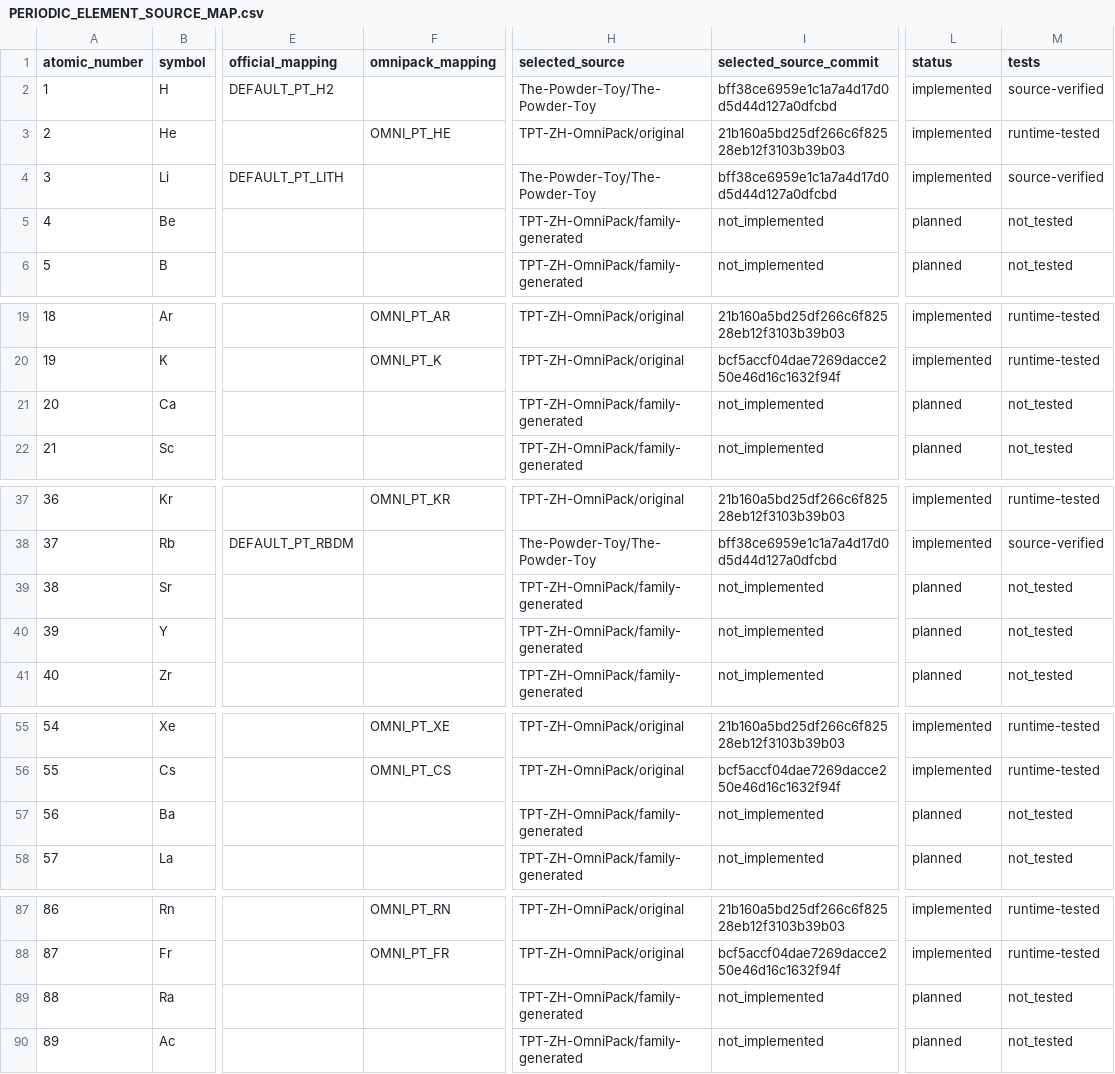
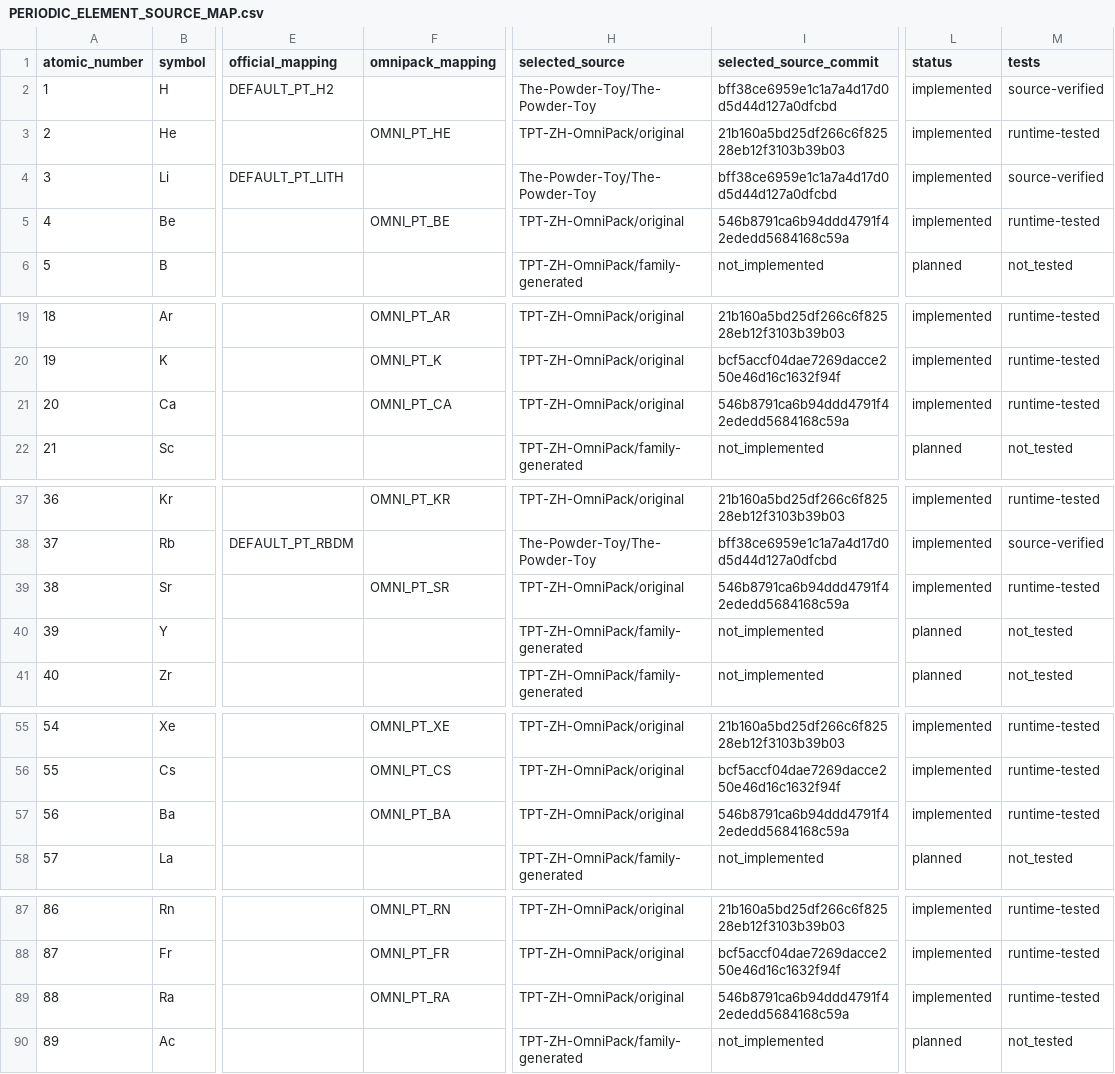
Before and after one commit to KRhad/TPT-ZH-OmniPack, a CSV file: docs/PERIODIC_ELEMENT_SOURCE_MAP.csv, drawn as a sheet; only a part is shown, gaps mark what is left out; the diff names each change by its address in the sheet, - before the commit and + after, or states it on an @@ line.

```diff
--- a/docs/PERIODIC_ELEMENT_SOURCE_MAP.csv
+++ b/docs/PERIODIC_ELEMENT_SOURCE_MAP.csv
-F5 (omnipack_mapping): (empty)
+F5 (omnipack_mapping): OMNI_PT_BE
-H5 (selected_source): TPT-ZH-OmniPack/family-generated
+H5 (selected_source): TPT-ZH-OmniPack/original
-I5 (selected_source_commit): not_implemented
+I5 (selected_source_commit): 546b8791ca6b94ddd4791f42ededd5684168c59a
-L5 (status): planned
+L5 (status): implemented
-M5 (tests): not_tested
+M5 (tests): runtime-tested
-F21 (omnipack_mapping): (empty)
+F21 (omnipack_mapping): OMNI_PT_CA
-H21 (selected_source): TPT-ZH-OmniPack/family-generated
+H21 (selected_source): TPT-ZH-OmniPack/original
-I21 (selected_source_commit): not_implemented
+I21 (selected_source_commit): 546b8791ca6b94ddd4791f42ededd5684168c59a
-L21 (status): planned
+L21 (status): implemented
-M21 (tests): not_tested
+M21 (tests): runtime-tested
-F39 (omnipack_mapping): (empty)
+F39 (omnipack_mapping): OMNI_PT_SR
-H39 (selected_source): TPT-ZH-OmniPack/family-generated
+H39 (selected_source): TPT-ZH-OmniPack/original
-I39 (selected_source_commit): not_implemented
+I39 (selected_source_commit): 546b8791ca6b94ddd4791f42ededd5684168c59a
-L39 (status): planned
+L39 (status): implemented
-M39 (tests): not_tested
+M39 (tests): runtime-tested
-F57 (omnipack_mapping): (empty)
+F57 (omnipack_mapping): OMNI_PT_BA
-H57 (selected_source): TPT-ZH-OmniPack/family-generated
+H57 (selected_source): TPT-ZH-OmniPack/original
-I57 (selected_source_commit): not_implemented
+I57 (selected_source_commit): 546b8791ca6b94ddd4791f42ededd5684168c59a
-L57 (status): planned
+L57 (status): implemented
-M57 (tests): not_tested
+M57 (tests): runtime-tested
-F89 (omnipack_mapping): (empty)
+F89 (omnipack_mapping): OMNI_PT_RA
-H89 (selected_source): TPT-ZH-OmniPack/family-generated
+H89 (selected_source): TPT-ZH-OmniPack/original
-I89 (selected_source_commit): not_implemented
+I89 (selected_source_commit): 546b8791ca6b94ddd4791f42ededd5684168c59a
-L89 (status): planned
+L89 (status): implemented
-M89 (tests): not_tested
+M89 (tests): runtime-tested
```
Also changed, not shown: docs/ELEMENT_CONTENT.csv, docs/ELEMENT_REGISTRY.csv, 37 other files.
